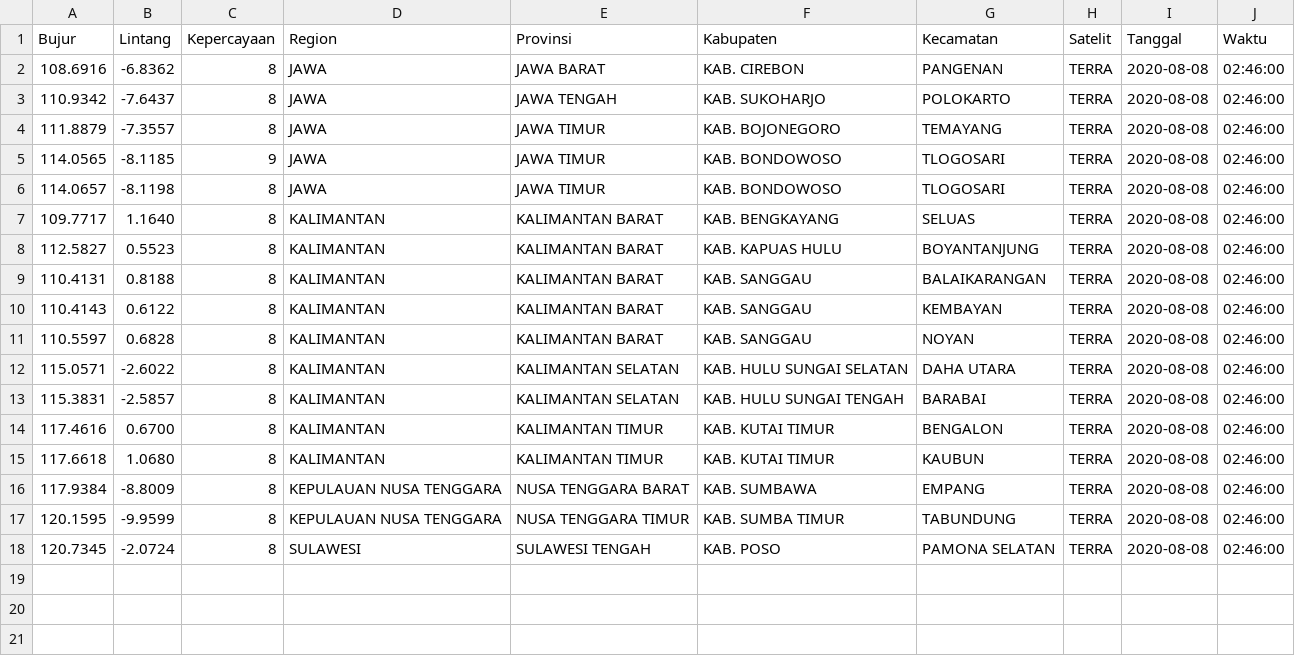
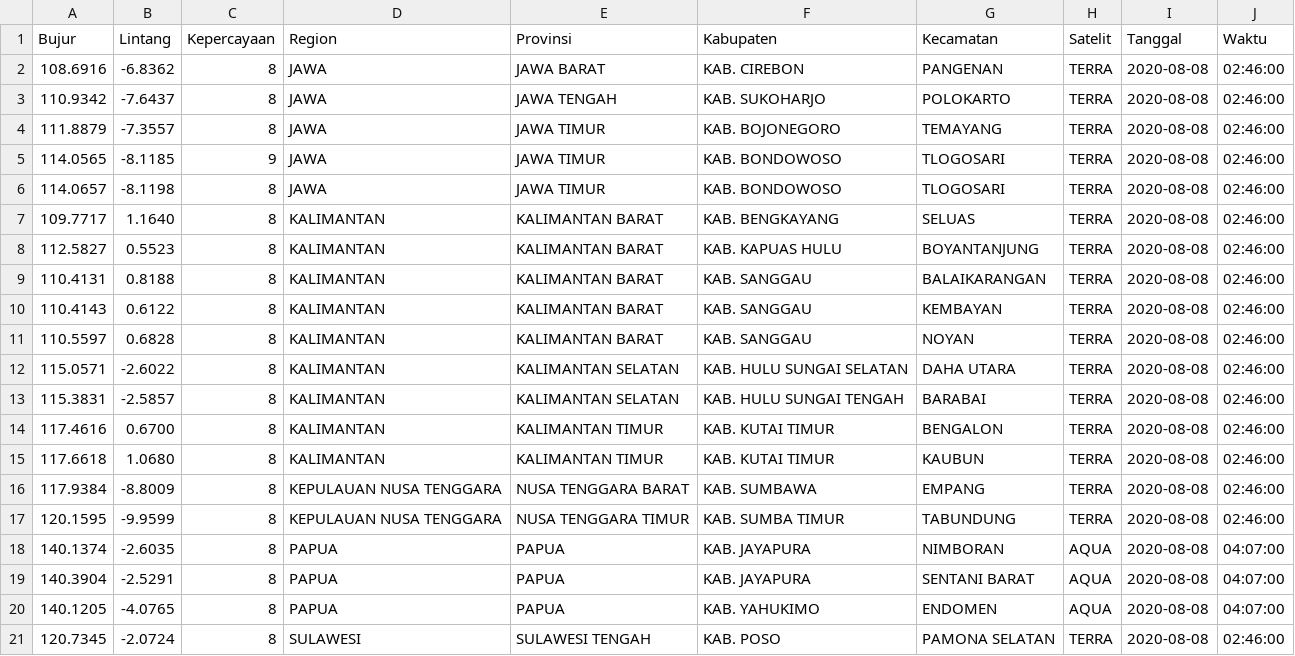
Before and after one commit to miko89/spartan_fdrs, a CSV file: data/htsp.csv, drawn as a sheet.

```diff
--- a/data/htsp.csv
+++ b/data/htsp.csv
@@ -17,2 +17,5 @@ Bujur,Lintang,Kepercayaan,Region,Provinsi,Kabupaten,Kecamatan,Satelit,Tanggal,Wa
 120.1595,-9.9599,8,KEPULAUAN NUSA TENGGARA,NUSA TENGGARA TIMUR,KAB. SUMBA TIMUR,TABUNDUNG,TERRA,2020-08-08,02:46:00
+140.1374,-2.6035,8,PAPUA,PAPUA,KAB. JAYAPURA,NIMBORAN,AQUA,2020-08-08,04:07:00
+140.3904,-2.5291,8,PAPUA,PAPUA,KAB. JAYAPURA,SENTANI BARAT,AQUA,2020-08-08,04:07:00
+140.1205,-4.0765,8,PAPUA,PAPUA,KAB. YAHUKIMO,ENDOMEN,AQUA,2020-08-08,04:07:00
 120.7345,-2.0724,8,SULAWESI,SULAWESI TENGAH,KAB. POSO,PAMONA SELATAN,TERRA,2020-08-08,02:46:00
```
Also changed, not shown: 2 other files.
